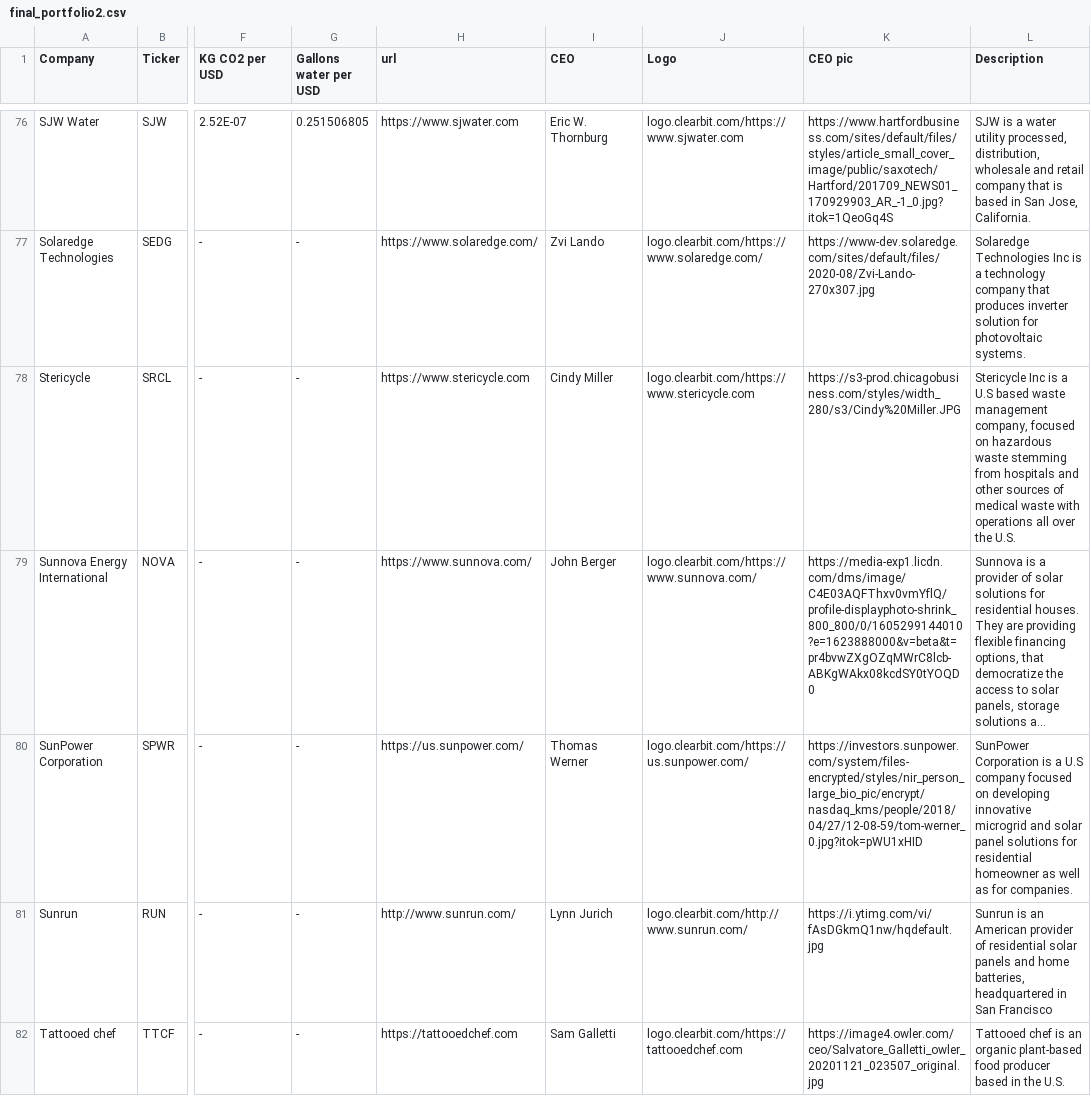
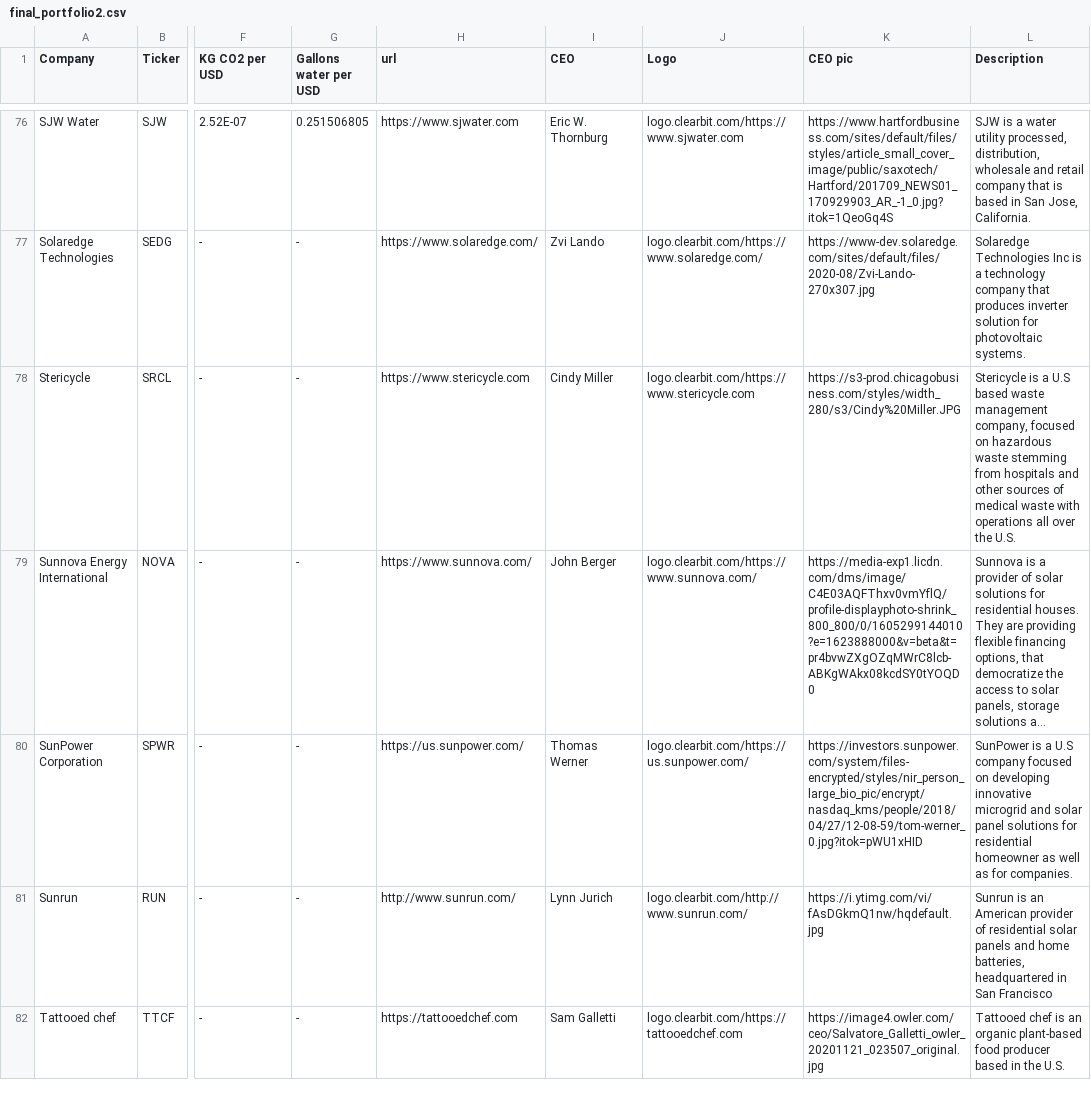
Before and after one commit to ajaxwammes/TA_BT, a CSV file: old/data/final_portfolio2.csv (was data/final_portfolio2.csv), drawn as a sheet; only a part is shown, gaps mark what is left out; long unchanged cells end in …; the diff covers the shown part only; the diff names each change by its address in the sheet, - before the commit and + after, or states it on an @@ line.

```diff
--- a/data/final_portfolio2.csv
+++ b/old/data/final_portfolio2.csv
-L78 (Description): Stericycle Inc is a…
+L78 (Description): Stericycle is a…
-L80 (Description): SunPower Corporation is a…
+L80 (Description): SunPower is a…
```
Also changed, not shown: 8 edited cells elsewhere in this file, 25 other files.
